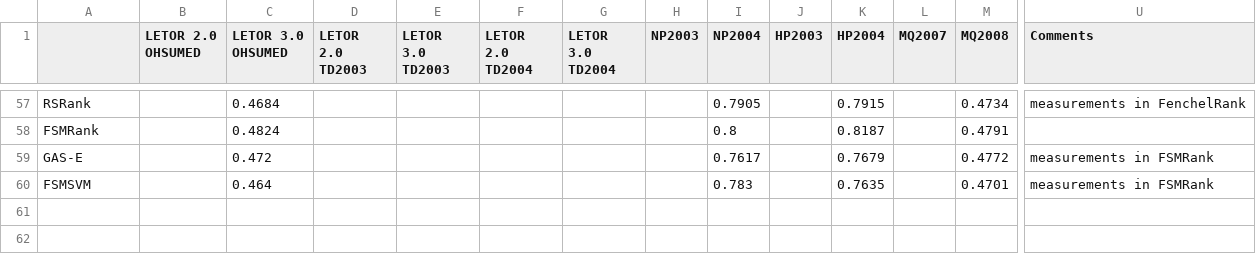
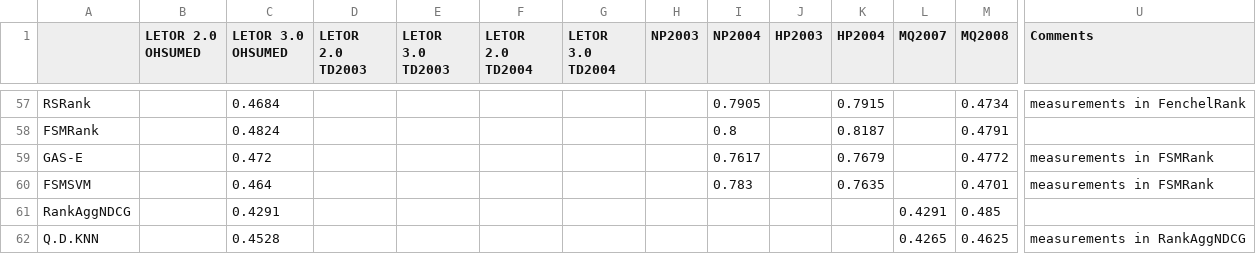
Before and after one commit to TaXxER/Afstuderen, a CSV file: method_selection/ndcg5_results.csv, drawn as a sheet; only a part is shown, gaps mark what is left out; rows hold the shown columns only; the diff names each change by its address in the sheet, - before the commit and + after, or states it on an @@ line.

Commit message:
LETOR 4.0 tm RankAggNDCG

```diff
--- a/method_selection/ndcg5_results.csv
+++ b/method_selection/ndcg5_results.csv
+row 61: RankAggNDCG |  | 0.4291 |  |  |  |  |  |  |  |  | 0.4291 | 0.485
+row 62: Q.D.KNN |  | 0.4528 |  |  |  |  |  |  |  |  | 0.4265 | 0.4625 | measurements in RankAggNDCG
```
Also changed, not shown: method_selection/map_results.csv, method_selection/ndcg10_results.csv.
